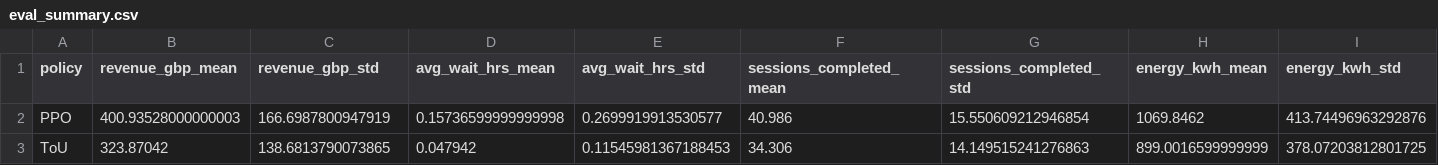
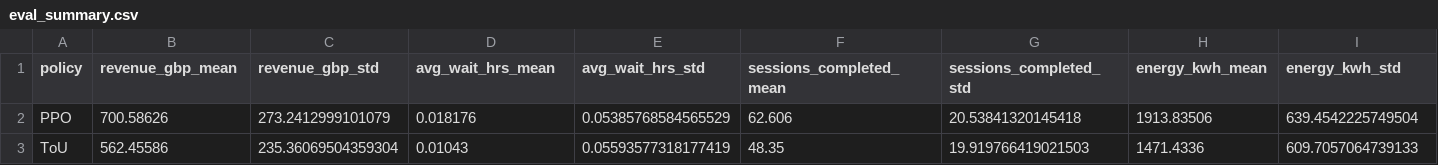
Before and after one commit to NguyenIslandBoy/ev-digital-twin, a CSV file: results/eval_summary.csv, drawn as a sheet; only a part is shown; the diff covers the shown part only; the diff names each change by its address in the sheet, - before the commit and + after, or states it on an @@ line.

```diff
--- a/results/eval_summary.csv
+++ b/results/eval_summary.csv
-B2 (revenue_gbp_mean): 400.93528000000003
+B2 (revenue_gbp_mean): 700.58626
-C2 (revenue_gbp_std): 166.6987800947919
+C2 (revenue_gbp_std): 273.2412999101079
-D2 (avg_wait_hrs_mean): 0.15736599999999998
+D2 (avg_wait_hrs_mean): 0.018176
-E2 (avg_wait_hrs_std): 0.2699919913530577
+E2 (avg_wait_hrs_std): 0.05385768584565529
-F2 (sessions_completed_mean): 40.986
+F2 (sessions_completed_mean): 62.606
-G2 (sessions_completed_std): 15.550609212946854
+G2 (sessions_completed_std): 20.53841320145418
-H2 (energy_kwh_mean): 1069.8462
+H2 (energy_kwh_mean): 1913.83506
-I2 (energy_kwh_std): 413.74496963292876
+I2 (energy_kwh_std): 639.4542225749504
-B3 (revenue_gbp_mean): 323.87042
+B3 (revenue_gbp_mean): 562.45586
-C3 (revenue_gbp_std): 138.6813790073865
+C3 (revenue_gbp_std): 235.36069504359304
-D3 (avg_wait_hrs_mean): 0.047942
+D3 (avg_wait_hrs_mean): 0.01043
-E3 (avg_wait_hrs_std): 0.11545981367188453
+E3 (avg_wait_hrs_std): 0.05593577318177419
-F3 (sessions_completed_mean): 34.306
+F3 (sessions_completed_mean): 48.35
-G3 (sessions_completed_std): 14.149515241276863
+G3 (sessions_completed_std): 19.919766419021503
-H3 (energy_kwh_mean): 899.0016599999999
+H3 (energy_kwh_mean): 1471.4336
-I3 (energy_kwh_std): 378.07203812801725
+I3 (energy_kwh_std): 609.7057064739133
```
Also changed, not shown: 26 edited cells elsewhere in this file, results/elasticity_boundary.csv, results/eval_results.csv, 33 other files.
